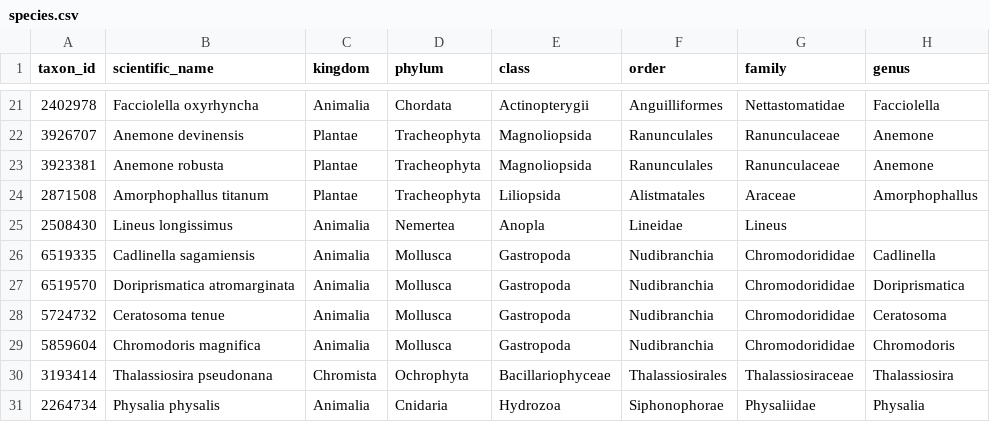
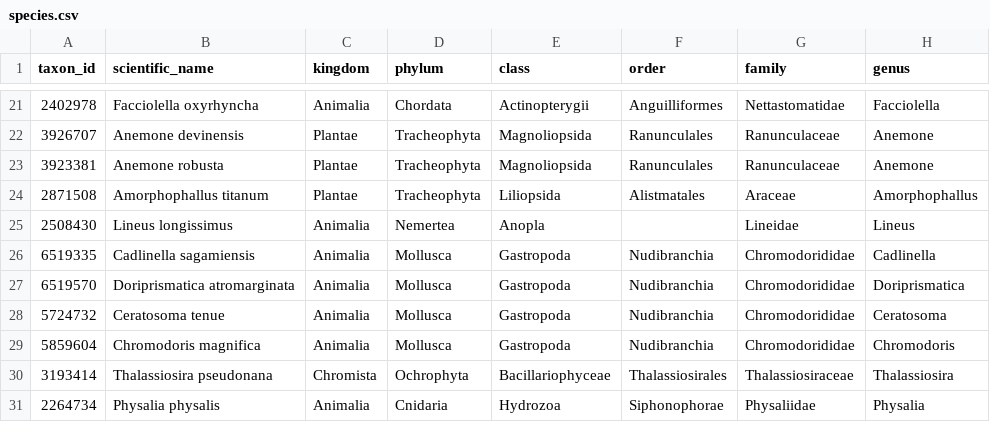
Before and after one commit to amdevine/openrefine-reconcile-csv, a CSV file: species.csv, drawn as a sheet; only a part is shown, gaps mark what is left out.

Commit message:
Added blank order for Lineus longissimus

```diff
--- a/species.csv
+++ b/species.csv
@@ -24,3 +24,3 @@ taxon_id,scientific_name,kingdom,phylum,class,order,family,genus
 2871508,"Amorphophallus titanum",Plantae,Tracheophyta,Liliopsida,Alistmatales,Araceae,Amorphophallus
-2508430,"Lineus longissimus",Animalia,Nemertea,Anopla,Lineidae,Lineus
+2508430,"Lineus longissimus",Animalia,Nemertea,Anopla,,Lineidae,Lineus
 6519335,"Cadlinella sagamiensis",Animalia,Mollusca,Gastropoda,Nudibranchia,Chromodorididae,Cadlinella
```
